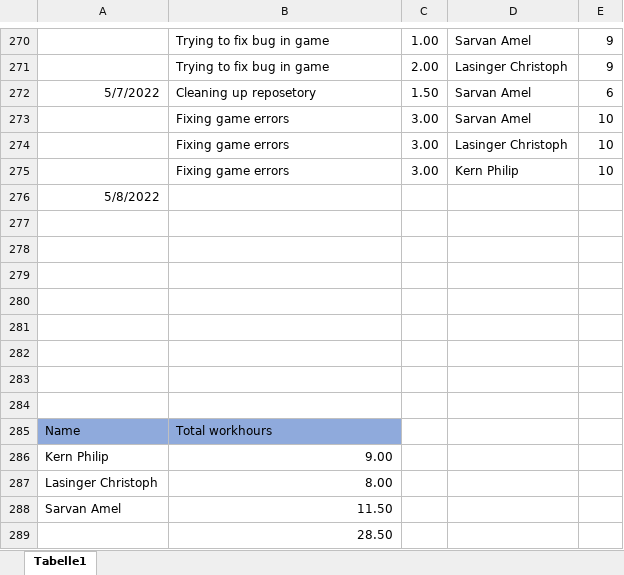
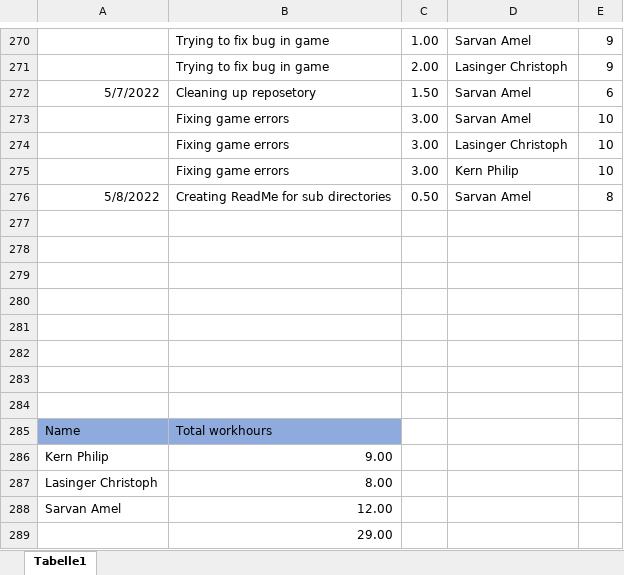
Before and after one commit to ChristophLasinger/Youre-not-alone, an Excel workbook: documents/TimeRecord.xlsx, sheet Tabelle1, drawn as a sheet; only a part is shown, gaps mark what is left out; values as stored, in another font and other column widths than the file's, no borders; charts and pictures not drawn; removed rows and columns are numbered as before the commit, all else as after; the diff names each change by its address in the sheet, - before the commit and + after, or states it on an @@ line.

Commit message:
Fix Time-Record

```diff
--- a/documents/TimeRecord.xlsx (sheet Tabelle1)
+++ b/documents/TimeRecord.xlsx (sheet Tabelle1)
-row 276: 5/8/2022
+row 276: 5/8/2022 | Creating ReadMe for sub directories | 0.50 | Sarvan Amel | 8
-B288: 11.50
+B288: 12.00
-B289: 28.50
+B289: 29.00
```
